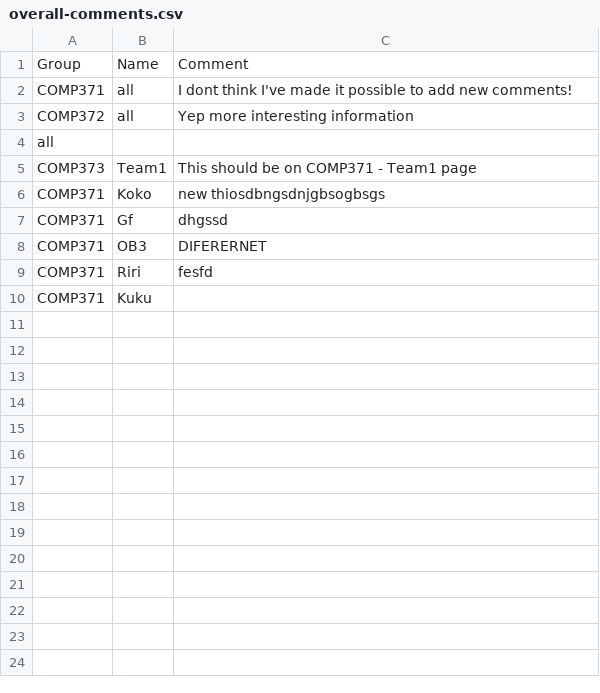
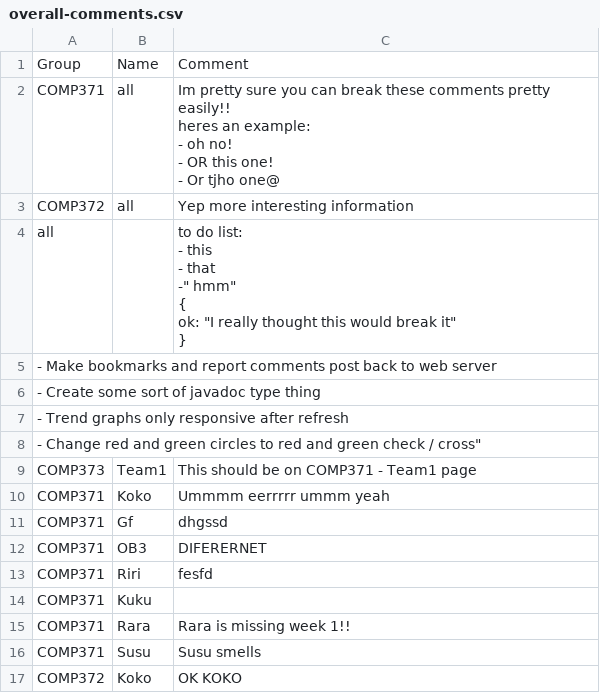
Before and after one commit to willMurrell/emotion-dashboard, a CSV file: SummerStudent/overall-comments.csv, drawn as a sheet.

```diff
--- a/SummerStudent/overall-comments.csv
+++ b/SummerStudent/overall-comments.csv
@@ -1,7 +1,24 @@
 Group,Name,Comment
-COMP371,all,I dont think I've made it possible to add new comments!
+COMP371,all,"Im pretty sure you can break these comments pretty easily!!
+heres an example:
+ - oh no!
+
+- OR this one!
+
+- Or tjho one@"
 COMP372,all,Yep more interesting information
-all,,
+all,,"to do list:
+ - this
+ - that
+ -"" hmm""
+{
+   ok: ""I really thought this would break it""
+}
+"
+ - Make bookmarks and report comments post back to web server,,
+ - Create some sort of javadoc type thing,,
+ - Trend graphs only responsive after refresh,,
+" - Change red and green circles to red and green check / cross""",,
 COMP373,Team1,This should be on COMP371 - Team1 page
-COMP371,Koko,new thiosdbngsdnjgbsogbsgs
+COMP371,Koko,Ummmm eerrrrr ummm yeah
 COMP371,Gf,dhgssd
@@ -10 +27,4 @@ COMP371,Riri,fesfd
 COMP371,Kuku,
+COMP371,Rara,Rara is missing week 1!!
+COMP371,Susu,Susu smells
+COMP372,Koko,OK KOKO
```
Also changed, not shown: 7 other files.
